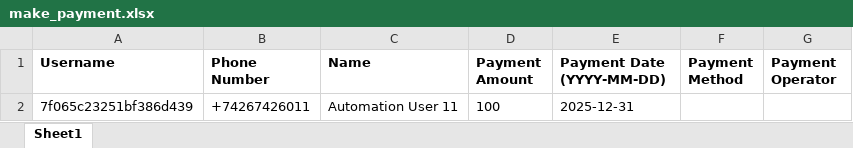
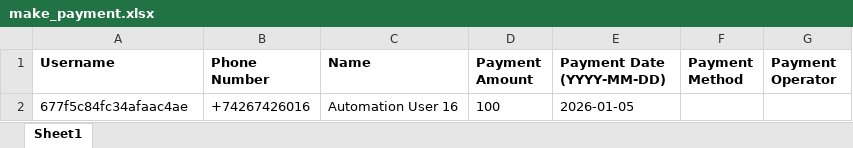
Before and after one commit to dimagi/dimagi-qa-ccc, an Excel workbook: test_data/make_payment.xlsx, sheet Sheet1, drawn as a sheet; values as stored, in another font and other column widths than the file's, no borders; removed rows and columns are numbered as before the commit, all else as after; the diff names each change by its address in the sheet, - before the commit and + after, or states it on an @@ line.

Commit message:
mobile test 1 to 7 and web base page fix

```diff
--- a/test_data/make_payment.xlsx (sheet Sheet1)
+++ b/test_data/make_payment.xlsx (sheet Sheet1)
-row 2: 7f065c23251bf386d439 | +74267426011 | Automation User 11 | 100 | 2025-12-31
+row 2: 677f5c84fc34afaac4ae | +74267426016 | Automation User 16 | 100 | 2026-01-05
```
Also changed, not shown: 16 other files.
